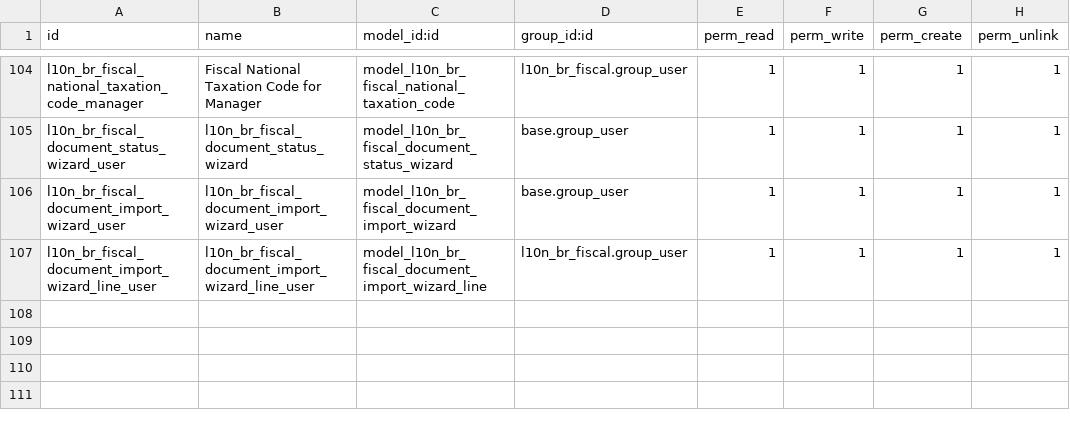
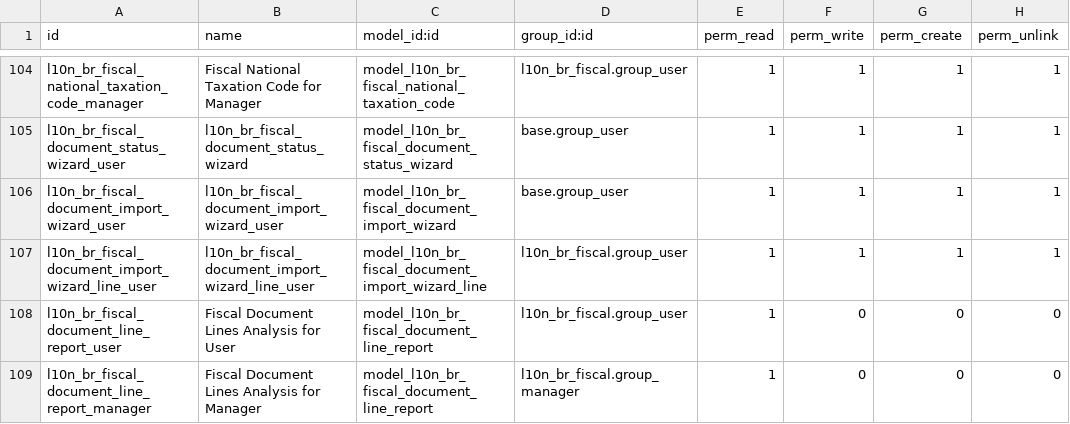
Before and after one commit to kmee/l10n-brazil, a CSV file: l10n_br_fiscal/security/ir.model.access.csv, drawn as a sheet; only a part is shown, gaps mark what is left out.

```diff
--- a/l10n_br_fiscal/security/ir.model.access.csv
+++ b/l10n_br_fiscal/security/ir.model.access.csv
@@ -107 +107,3 @@
 "l10n_br_fiscal_document_import_wizard_line_user",l10n_br_fiscal_document_import_wizard_line_user,model_l10n_br_fiscal_document_import_wizard_line,l10n_br_fiscal.group_user,1,1,1,1
+"l10n_br_fiscal_document_line_report_user","Fiscal Document Lines Analysis for User","model_l10n_br_fiscal_document_line_report","l10n_br_fiscal.group_user",1,0,0,0
+"l10n_br_fiscal_document_line_report_manager","Fiscal Document Lines Analysis for Manager","model_l10n_br_fiscal_document_line_report","l10n_br_fiscal.group_manager",1,0,0,0
```
Also changed, not shown: 12 other files.
